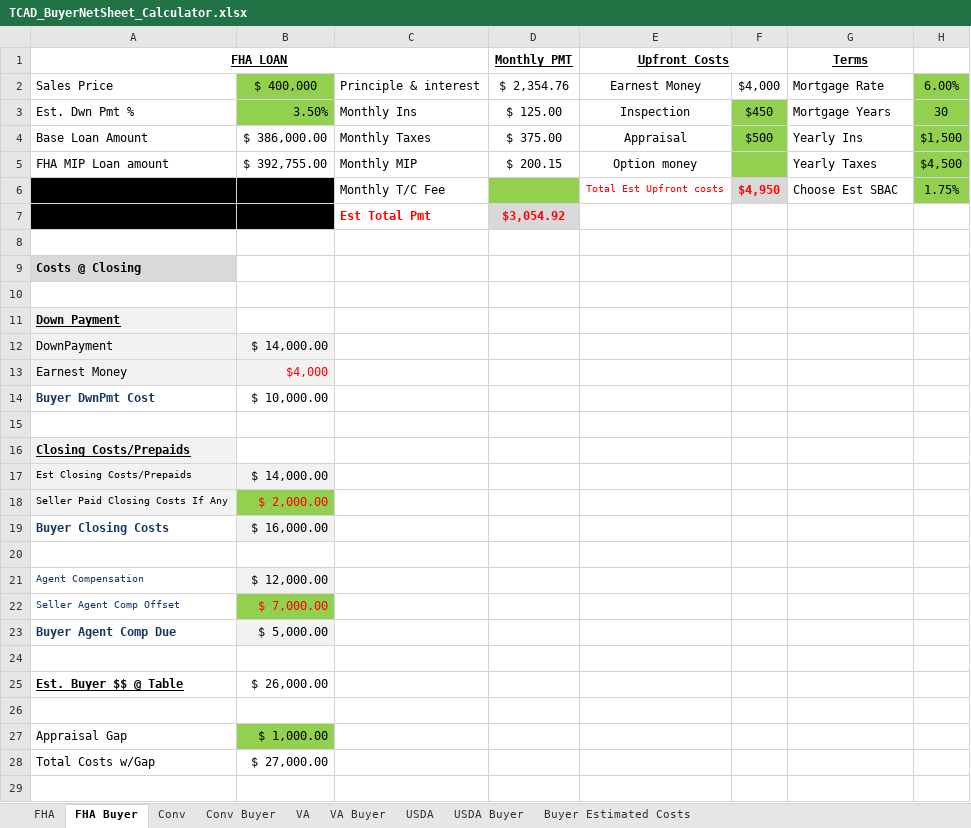
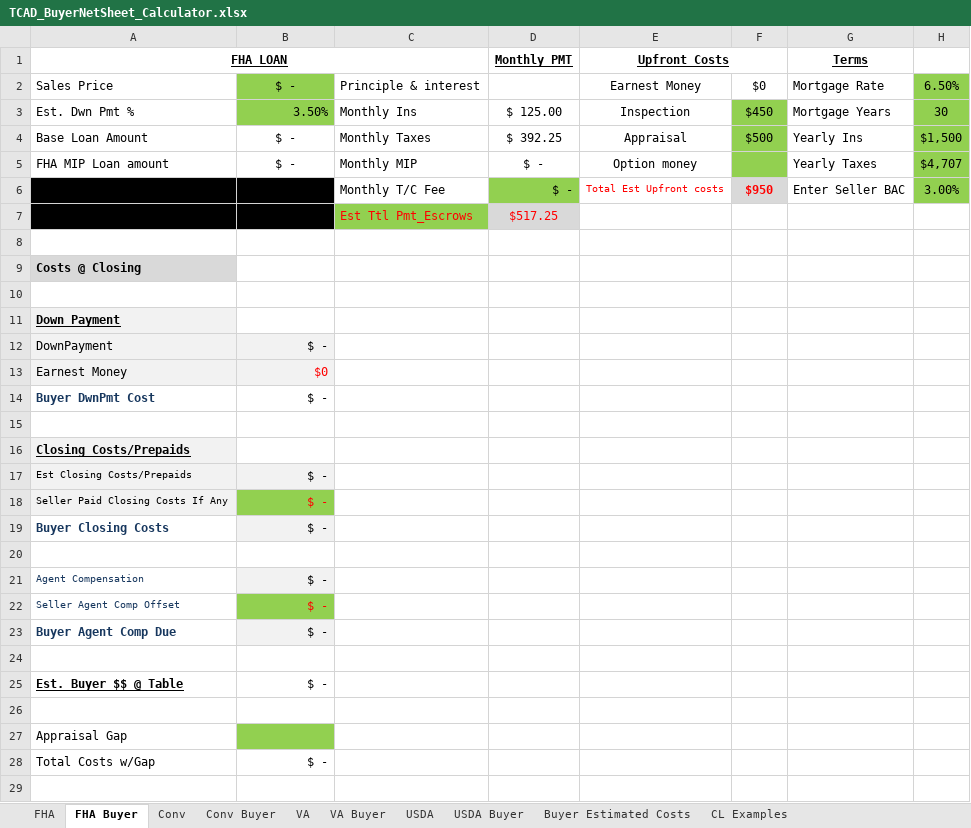
Before and after one commit to Anash45/loan-calculators, an Excel workbook: TCAD_BuyerNetSheet_Calculator.xlsx, sheet FHA Buyer, drawn as a sheet; only a part is shown; values as stored, in another font and other column widths than the file's, no borders; removed rows and columns are numbered as before the commit, all else as after; the diff covers the shown part only; the diff names each change by its address in the sheet, - before the commit and + after, or states it on an @@ line.

```diff
--- a/TCAD_BuyerNetSheet_Calculator.xlsx (sheet FHA Buyer)
+++ b/TCAD_BuyerNetSheet_Calculator.xlsx (sheet FHA Buyer)
+sheet tab: CL Examples
-B2: $ 400,000
+B2: $ -
-D2 (Monthly PMT): $ 2,354.76
+D2 (Monthly PMT): (empty)
-F2: $4,000
+F2: $0
-H2: 6.00%
+H2: 6.50%
-B4: $ 386,000.00
+B4: $ -
-D4 (Monthly PMT): $ 375.00
+D4 (Monthly PMT): $ 392.25
-B5: $ 392,755.00
+B5: $ -
-D5 (Monthly PMT): $ 200.15
+D5 (Monthly PMT): $ -
-H5: $4,500
+H5: $4,707
-row 6:  |  | Monthly T/C Fee |  | Total Est Upfront costs | $4,950 | Choose Est SBAC | 1.75%
-row 7:  |  | Est Total Pmt | $3,054.92
+row 6:  |  | Monthly T/C Fee | $ - | Total Est Upfront costs | $950 | Enter Seller BAC | 3.00%
+row 7:  |  | Est Ttl Pmt_Escrows | $517.25
-B12: $ 14,000.00
+B12: $ -
-B13: $4,000
+B13: $0
-B14: $ 10,000.00
+B14: $ -
-B17: $ 14,000.00
+B17: $ -
-B18: $ 2,000.00
+B18: $ -
-B19: $ 16,000.00
+B19: $ -
-B21: $ 12,000.00
+B21: $ -
-B22: $ 7,000.00
+B22: $ -
-B23: $ 5,000.00
+B23: $ -
-B25: $ 26,000.00
+B25: $ -
-B27: $ 1,000.00
+B27: (empty)
-B28: $ 27,000.00
+B28: $ -
```
Also changed, not shown: 1 edited cell elsewhere in this sheet, sheet VA, sheet FHA, sheet Conv, sheet USDA, sheet Buyer Estimated Costs, sheet Conv Buyer, 2 more sheets, formulas that keep their value, 13 other files.
